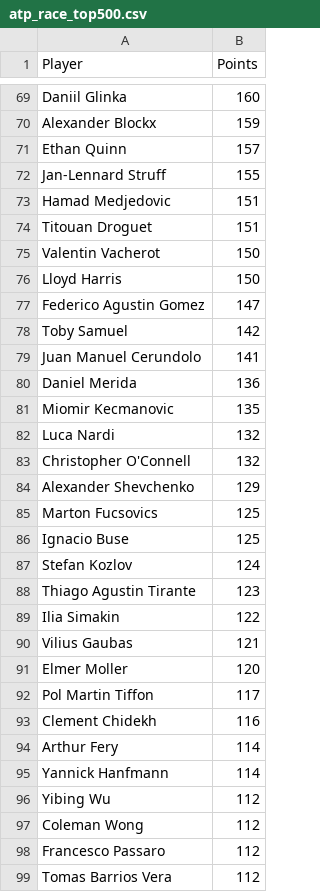
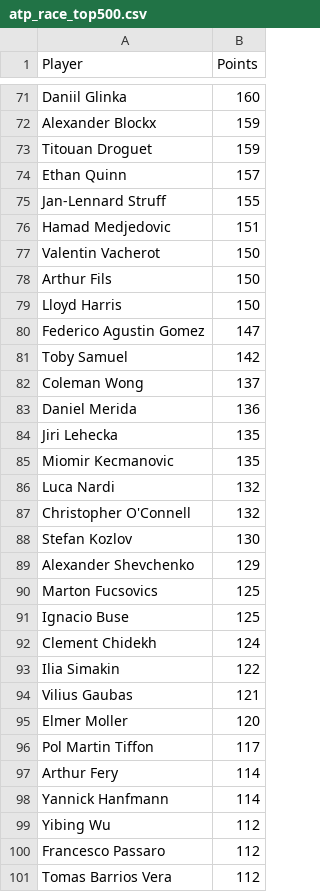
Before and after one commit to peterblum20/ATP-Race-Data, a CSV file: atp_race_top500.csv, drawn as a sheet; only a part is shown, gaps mark what is left out; the diff covers the shown part only.

```diff
--- a/atp_race_top500.csv
+++ b/atp_race_top500.csv
@@ -70,2 +72,3 @@ Daniil Glinka,160
 Alexander Blockx,159
+Titouan Droguet,159
 Ethan Quinn,157
@@ -73,4 +76,4 @@ Jan-Lennard Struff,155
 Hamad Medjedovic,151
-Titouan Droguet,151
 Valentin Vacherot,150
+Arthur Fils,150
 Lloyd Harris,150
@@ -78,4 +81,5 @@ Federico Agustin Gomez,147
 Toby Samuel,142
-Juan Manuel Cerundolo,141
+Coleman Wong,137
 Daniel Merida,136
+Jiri Lehecka,135
 Miomir Kecmanovic,135
@@ -83,2 +87,3 @@ Luca Nardi,132
 Christopher O'Connell,132
+Stefan Kozlov,130
 Alexander Shevchenko,129
@@ -86,4 +91,3 @@ Marton Fucsovics,125
 Ignacio Buse,125
-Stefan Kozlov,124
-Thiago Agustin Tirante,123
+Clement Chidekh,124
 Ilia Simakin,122
@@ -92,3 +96,2 @@ Elmer Moller,120
 Pol Martin Tiffon,117
-Clement Chidekh,116
 Arthur Fery,114
@@ -96,3 +99,2 @@ Yannick Hanfmann,114
 Yibing Wu,112
-Coleman Wong,112
 Francesco Passaro,112
```
Also changed, not shown: 25 added rows, 25 removed rows and 4 edited cells elsewhere in this file, wta_race_top500.csv.
